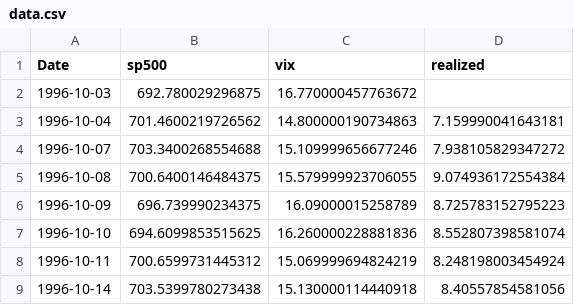
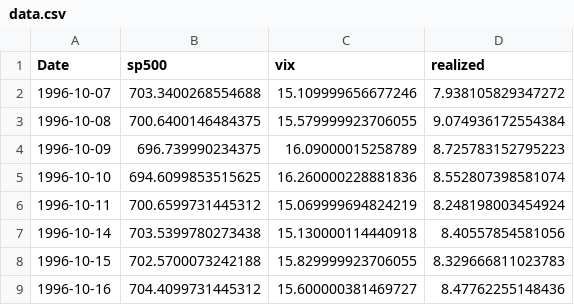
Before and after one commit to ManuCem/Macro-Quant-Lab, a CSV file: VIX/csv/data.csv, drawn as a sheet; only a part is shown; the shorter side is filled out with more unchanged rows.

```diff
--- a/VIX/csv/data.csv
+++ b/VIX/csv/data.csv
@@ -1,4 +1,2 @@
 Date,sp500,vix,realized
-1996-10-03,692.780029296875,16.770000457763672,
-1996-10-04,701.4600219726562,14.800000190734863,7.159990041643181
 1996-10-07,703.3400268554688,15.109999656677246,7.938105829347272
```
Also changed, not shown: 8 other files.
